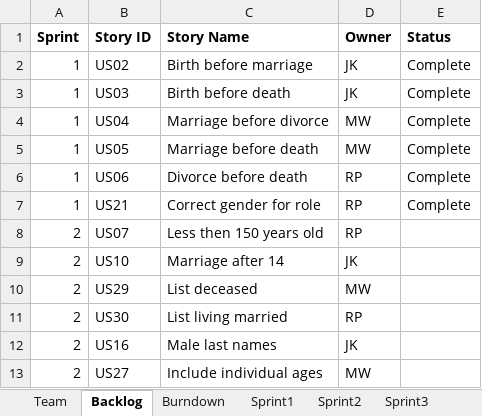
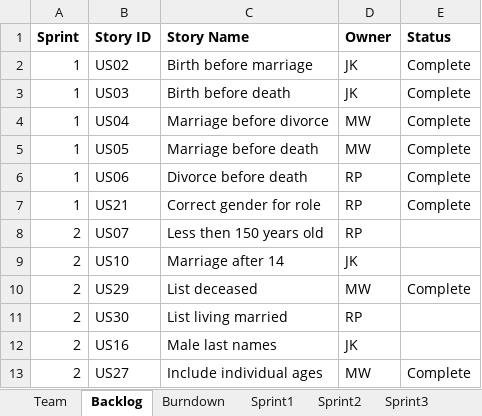
Before and after one commit to kichithewolf/CS-555-Project, an Excel workbook: Project Sprint Report.xlsx, sheet Backlog, drawn as a sheet; values as stored, in another font and other column widths than the file's, no borders; the diff names each change by its address in the sheet, - before the commit and + after, or states it on an @@ line.

```diff
--- a/Project Sprint Report.xlsx (sheet Backlog)
+++ b/Project Sprint Report.xlsx (sheet Backlog)
-E10 (Status): (empty)
+E10 (Status): Complete
-E13 (Status): (empty)
+E13 (Status): Complete
```
Also changed, not shown: sheet Sprint2, charts or pictures, 4 other files.
